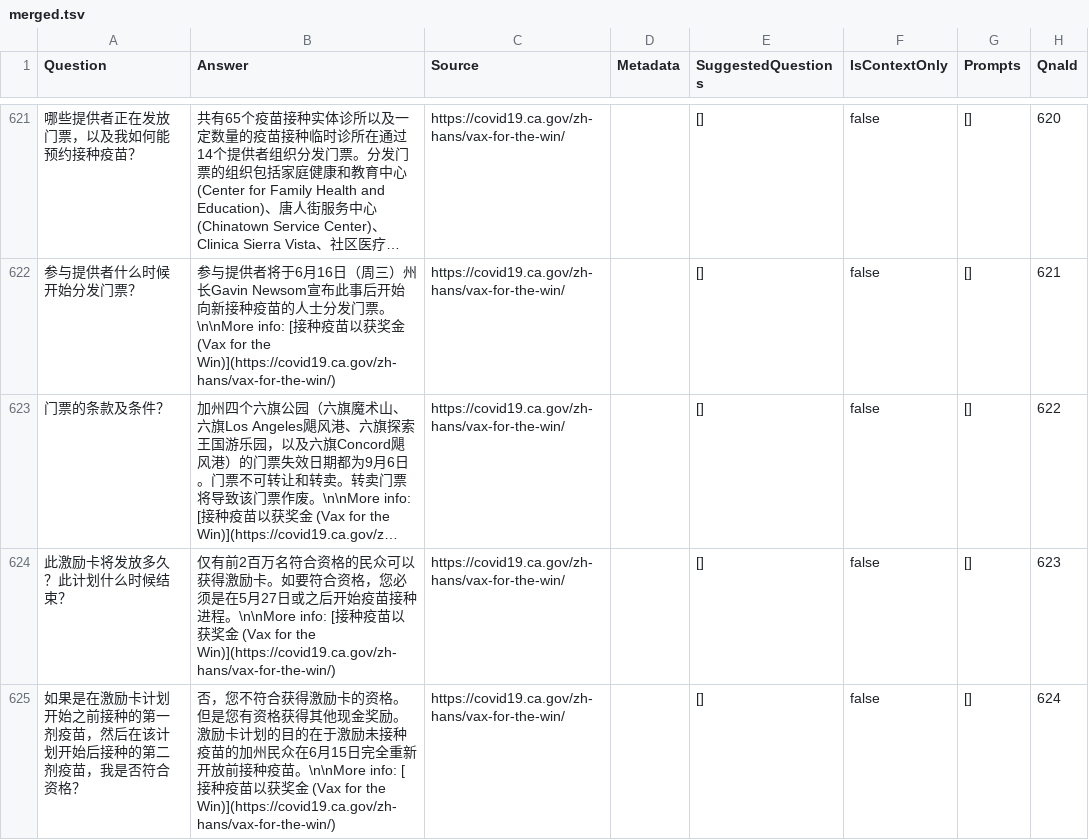
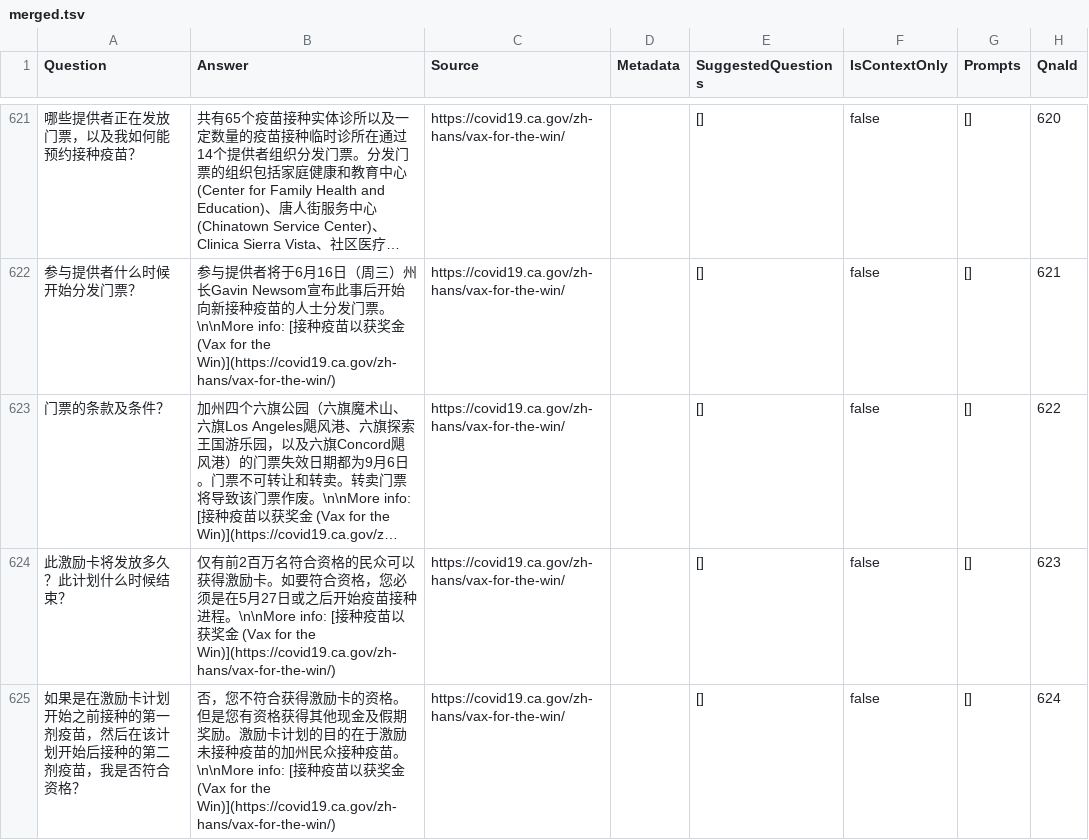
Before and after one commit to cagov/qna-crawler, a TSV file: merged.tsv, drawn as a sheet; only a part is shown, gaps mark what is left out; long unchanged cells end in …; the diff covers the shown part only; the diff names each change by its address in the sheet, - before the commit and + after, or states it on an @@ line.

```diff
--- a/merged.tsv
+++ b/merged.tsv
-B625 (Answer): …其他现金奖励。激励卡计划的目的在于激励未接种疫苗的加州民众在6月15日完全重新开放前接种疫苗…
+B625 (Answer): …其他现金及假期奖励。激励卡计划的目的在于激励未接种疫苗的加州民众接种疫苗…
```
Also changed, not shown: 88 edited cells elsewhere in this file.
